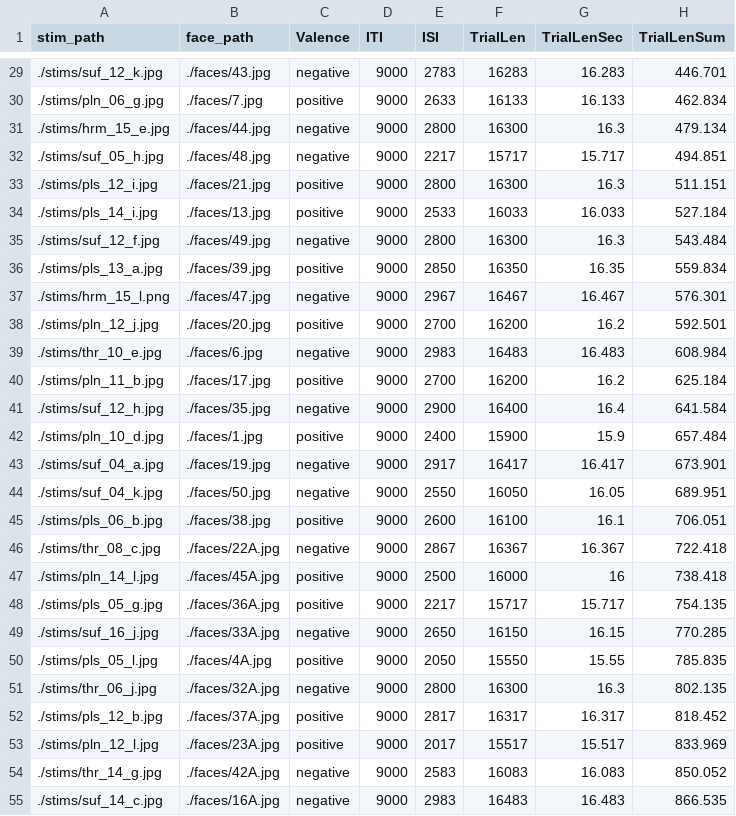
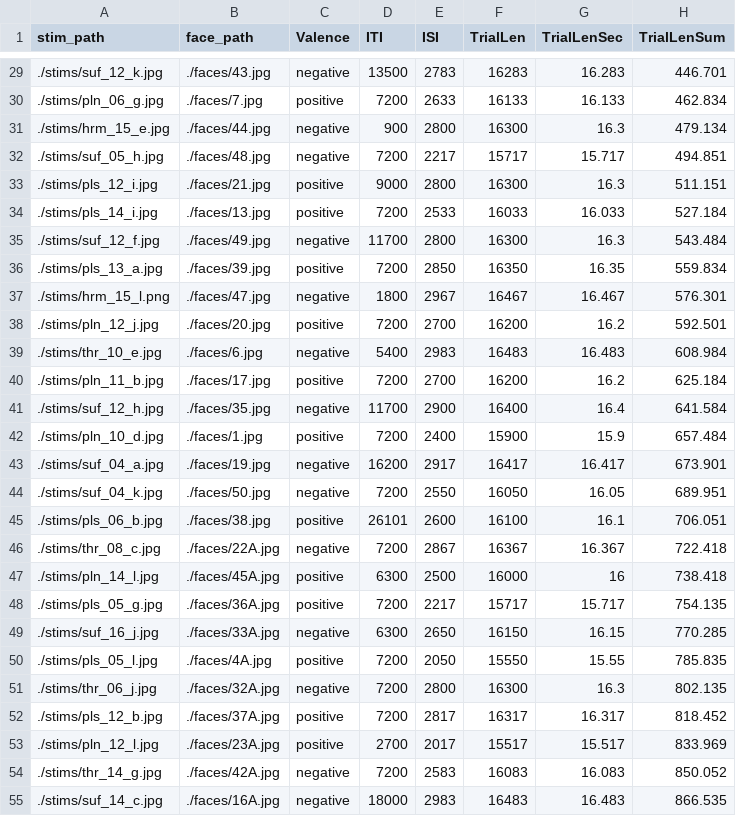
Before and after one commit to uwmadison-chm/psychopy-emoreg, a CSV file: trials.csv, drawn as a sheet; only a part is shown, gaps mark what is left out; the diff covers the shown part only.

```diff
--- a/trials.csv
+++ b/trials.csv
@@ -29,27 +29,27 @@
-./stims/suf_12_k.jpg,./faces/43.jpg,negative,9000,2783,16283,16.283,446.701
-./stims/pln_06_g.jpg,./faces/7.jpg,positive,9000,2633,16133,16.133,462.834
-./stims/hrm_15_e.jpg,./faces/44.jpg,negative,9000,2800,16300,16.3,479.134
-./stims/suf_05_h.jpg,./faces/48.jpg,negative,9000,2217,15717,15.717,494.851
+./stims/suf_12_k.jpg,./faces/43.jpg,negative,13500,2783,16283,16.283,446.701
+./stims/pln_06_g.jpg,./faces/7.jpg,positive,7200,2633,16133,16.133,462.834
+./stims/hrm_15_e.jpg,./faces/44.jpg,negative,900,2800,16300,16.3,479.134
+./stims/suf_05_h.jpg,./faces/48.jpg,negative,7200,2217,15717,15.717,494.851
 ./stims/pls_12_i.jpg,./faces/21.jpg,positive,9000,2800,16300,16.3,511.151
-./stims/pls_14_i.jpg,./faces/13.jpg,positive,9000,2533,16033,16.033,527.184
-./stims/suf_12_f.jpg,./faces/49.jpg,negative,9000,2800,16300,16.3,543.484
-./stims/pls_13_a.jpg,./faces/39.jpg,positive,9000,2850,16350,16.35,559.834
-./stims/hrm_15_l.png,./faces/47.jpg,negative,9000,2967,16467,16.467,576.301
-./stims/pln_12_j.jpg,./faces/20.jpg,positive,9000,2700,16200,16.2,592.501
-./stims/thr_10_e.jpg,./faces/6.jpg,negative,9000,2983,16483,16.483,608.984
-./stims/pln_11_b.jpg,./faces/17.jpg,positive,9000,2700,16200,16.2,625.184
-./stims/suf_12_h.jpg,./faces/35.jpg,negative,9000,2900,16400,16.4,641.584
-./stims/pln_10_d.jpg,./faces/1.jpg,positive,9000,2400,15900,15.9,657.484
-./stims/suf_04_a.jpg,./faces/19.jpg,negative,9000,2917,16417,16.417,673.901
-./stims/suf_04_k.jpg,./faces/50.jpg,negative,9000,2550,16050,16.05,689.951
-./stims/pls_06_b.jpg,./faces/38.jpg,positive,9000,2600,16100,16.1,706.051
-./stims/thr_08_c.jpg,./faces/22A.jpg,negative,9000,2867,16367,16.367,722.418
-./stims/pln_14_l.jpg,./faces/45A.jpg,positive,9000,2500,16000,16,738.418
-./stims/pls_05_g.jpg,./faces/36A.jpg,positive,9000,2217,15717,15.717,754.135
-./stims/suf_16_j.jpg,./faces/33A.jpg,negative,9000,2650,16150,16.15,770.285
-./stims/pls_05_l.jpg,./faces/4A.jpg,positive,9000,2050,15550,15.55,785.835
-./stims/thr_06_j.jpg,./faces/32A.jpg,negative,9000,2800,16300,16.3,802.135
-./stims/pls_12_b.jpg,./faces/37A.jpg,positive,9000,2817,16317,16.317,818.452
-./stims/pln_12_l.jpg,./faces/23A.jpg,positive,9000,2017,15517,15.517,833.969
-./stims/thr_14_g.jpg,./faces/42A.jpg,negative,9000,2583,16083,16.083,850.052
-./stims/suf_14_c.jpg,./faces/16A.jpg,negative,9000,2983,16483,16.483,866.535
+./stims/pls_14_i.jpg,./faces/13.jpg,positive,7200,2533,16033,16.033,527.184
+./stims/suf_12_f.jpg,./faces/49.jpg,negative,11700,2800,16300,16.3,543.484
+./stims/pls_13_a.jpg,./faces/39.jpg,positive,7200,2850,16350,16.35,559.834
+./stims/hrm_15_l.png,./faces/47.jpg,negative,1800,2967,16467,16.467,576.301
+./stims/pln_12_j.jpg,./faces/20.jpg,positive,7200,2700,16200,16.2,592.501
+./stims/thr_10_e.jpg,./faces/6.jpg,negative,5400,2983,16483,16.483,608.984
+./stims/pln_11_b.jpg,./faces/17.jpg,positive,7200,2700,16200,16.2,625.184
+./stims/suf_12_h.jpg,./faces/35.jpg,negative,11700,2900,16400,16.4,641.584
+./stims/pln_10_d.jpg,./faces/1.jpg,positive,7200,2400,15900,15.9,657.484
+./stims/suf_04_a.jpg,./faces/19.jpg,negative,16200,2917,16417,16.417,673.901
+./stims/suf_04_k.jpg,./faces/50.jpg,negative,7200,2550,16050,16.05,689.951
+./stims/pls_06_b.jpg,./faces/38.jpg,positive,26101,2600,16100,16.1,706.051
+./stims/thr_08_c.jpg,./faces/22A.jpg,negative,7200,2867,16367,16.367,722.418
+./stims/pln_14_l.jpg,./faces/45A.jpg,positive,6300,2500,16000,16,738.418
+./stims/pls_05_g.jpg,./faces/36A.jpg,positive,7200,2217,15717,15.717,754.135
+./stims/suf_16_j.jpg,./faces/33A.jpg,negative,6300,2650,16150,16.15,770.285
+./stims/pls_05_l.jpg,./faces/4A.jpg,positive,7200,2050,15550,15.55,785.835
+./stims/thr_06_j.jpg,./faces/32A.jpg,negative,7200,2800,16300,16.3,802.135
+./stims/pls_12_b.jpg,./faces/37A.jpg,positive,7200,2817,16317,16.317,818.452
+./stims/pln_12_l.jpg,./faces/23A.jpg,positive,2700,2017,15517,15.517,833.969
+./stims/thr_14_g.jpg,./faces/42A.jpg,negative,7200,2583,16083,16.083,850.052
+./stims/suf_14_c.jpg,./faces/16A.jpg,negative,18000,2983,16483,16.483,866.535
```
Also changed, not shown: 60 edited cells elsewhere in this file.
